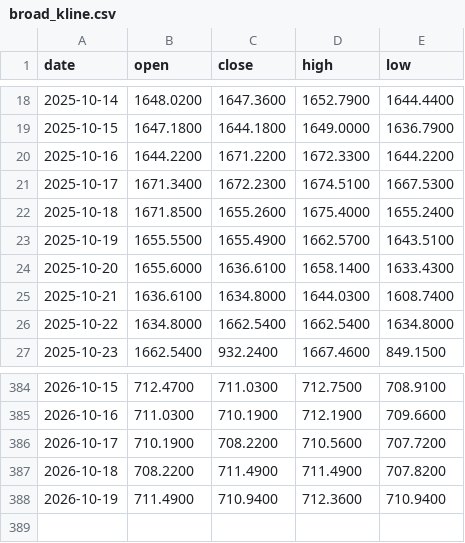
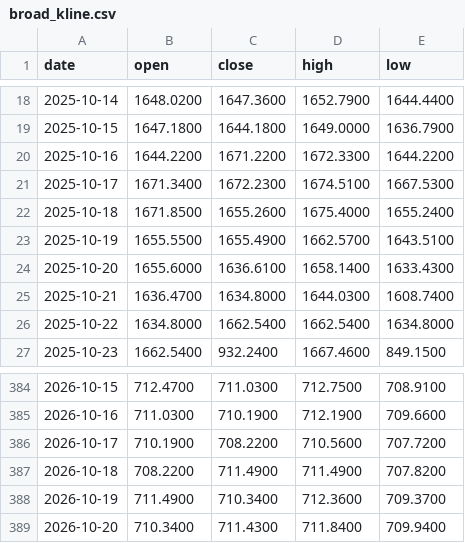
Before and after one commit to Bowen389/fable-ML, a CSV file: data/broad_kline.csv, drawn as a sheet; only a part is shown, gaps mark what is left out.

```diff
--- a/data/broad_kline.csv
+++ b/data/broad_kline.csv
@@ -24,3 +24,3 @@ date,open,close,high,low
 2025-10-20,1655.6000,1636.6100,1658.1400,1633.4300
-2025-10-21,1636.6100,1634.8000,1644.0300,1608.7400
+2025-10-21,1636.4700,1634.8000,1644.0300,1608.7400
 2025-10-22,1634.8000,1662.5400,1662.5400,1634.8000
@@ -387,2 +387,3 @@ date,open,close,high,low
 2026-10-18,708.2200,711.4900,711.4900,707.8200
-2026-10-19,711.4900,710.9400,712.3600,710.9400
+2026-10-19,711.4900,710.3400,712.3600,709.3700
+2026-10-20,710.3400,711.4300,711.8400,709.9400
```
Also changed, not shown: 4 other files.
